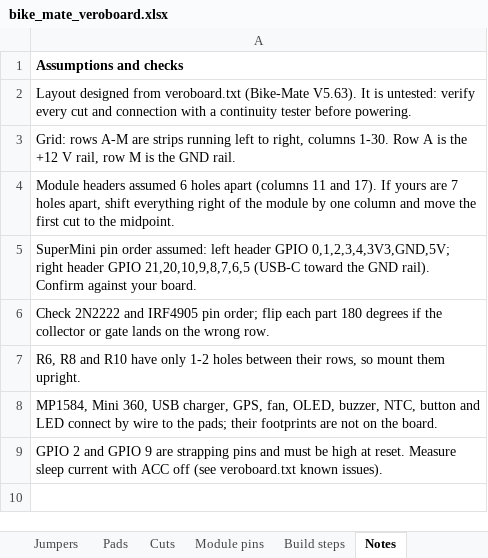
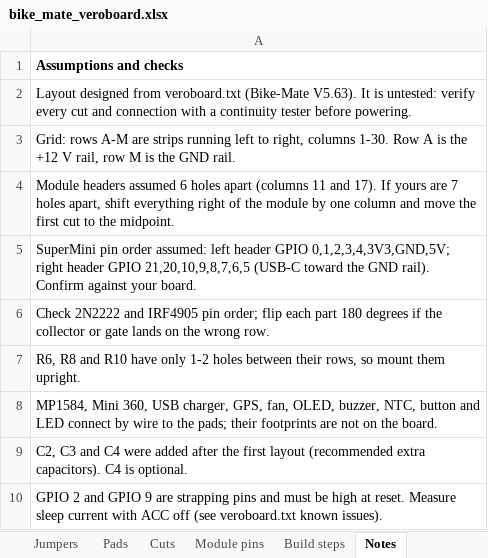
Before and after one commit to bigbadevilaussie-hue/Bike-Mate, an Excel workbook: bike_mate_veroboard.xlsx, sheet Notes, drawn as a sheet; values as stored, in another font and other column widths than the file's, no borders; the diff names each change by its address in the sheet, - before the commit and + after, or states it on an @@ line.

Commit message:
V5.63 veroboard: add C2/C3/C4 decoupling caps to layout + tracker

```diff
--- a/bike_mate_veroboard.xlsx (sheet Notes)
+++ b/bike_mate_veroboard.xlsx (sheet Notes)
+row 9: C2, C3 and C4 were added after the first layout (recommended extra capacitors). C4 is optional.
```
Also changed, not shown: sheet Parts, formulas that keep their value, 3 other files.
